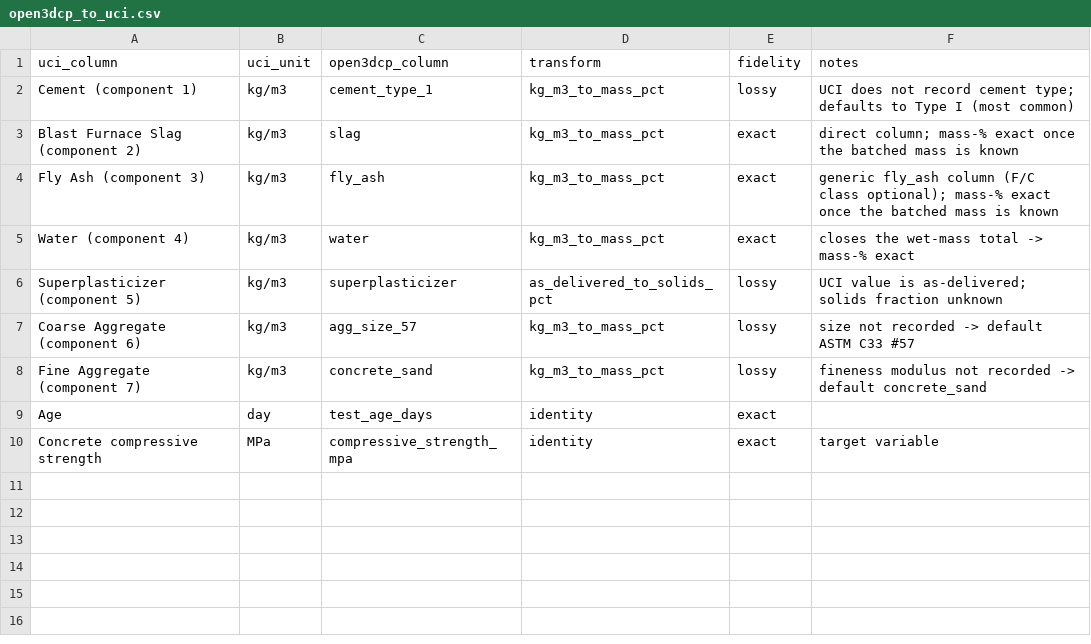
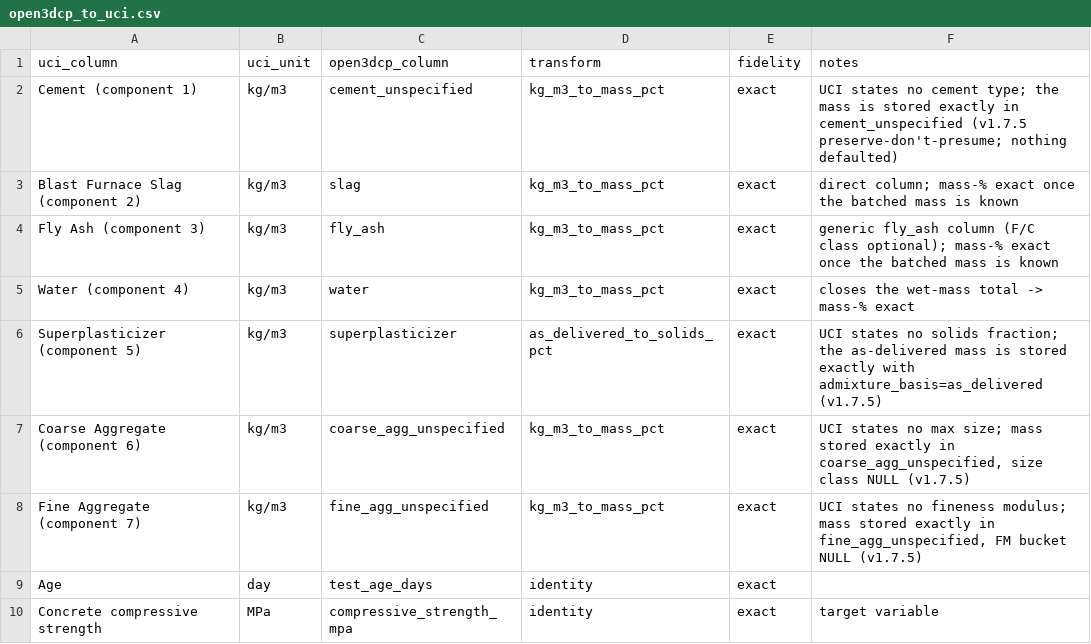
Before and after one commit to sunnyday-technologies/Open3DCP, a CSV file: crosswalk/open3dcp_to_uci.csv, drawn as a sheet.

```diff
--- a/crosswalk/open3dcp_to_uci.csv
+++ b/crosswalk/open3dcp_to_uci.csv
@@ -1,3 +1,3 @@
 uci_column,uci_unit,open3dcp_column,transform,fidelity,notes
-Cement (component 1),kg/m3,cement_type_1,kg_m3_to_mass_pct,lossy,"UCI does not record cement type; defaults to Type I (most common)"
+Cement (component 1),kg/m3,cement_unspecified,kg_m3_to_mass_pct,exact,"UCI states no cement type; the mass is stored exactly in cement_unspecified (v1.7.5 preserve-don't-presume; nothing defaulted)"
 Blast Furnace Slag (component 2),kg/m3,slag,kg_m3_to_mass_pct,exact,"direct column; mass-% exact once the batched mass is known"
@@ -5,5 +5,5 @@ Fly Ash (component 3),kg/m3,fly_ash,kg_m3_to_mass_pct,exact,"generic fly_ash col
 Water (component 4),kg/m3,water,kg_m3_to_mass_pct,exact,"closes the wet-mass total -> mass-% exact"
-Superplasticizer (component 5),kg/m3,superplasticizer,as_delivered_to_solids_pct,lossy,"UCI value is as-delivered; solids fraction unknown"
-Coarse Aggregate (component 6),kg/m3,agg_size_57,kg_m3_to_mass_pct,lossy,"size not recorded -> default ASTM C33 #57"
-Fine Aggregate (component 7),kg/m3,concrete_sand,kg_m3_to_mass_pct,lossy,"fineness modulus not recorded -> default concrete_sand"
+Superplasticizer (component 5),kg/m3,superplasticizer,as_delivered_to_solids_pct,exact,"UCI states no solids fraction; the as-delivered mass is stored exactly with admixture_basis=as_delivered (v1.7.5)"
+Coarse Aggregate (component 6),kg/m3,coarse_agg_unspecified,kg_m3_to_mass_pct,exact,"UCI states no max size; mass stored exactly in coarse_agg_unspecified, size class NULL (v1.7.5)"
+Fine Aggregate (component 7),kg/m3,fine_agg_unspecified,kg_m3_to_mass_pct,exact,"UCI states no fineness modulus; mass stored exactly in fine_agg_unspecified, FM bucket NULL (v1.7.5)"
 Age,day,test_age_days,identity,exact,
```
Also changed, not shown: examples/meta-sustainableconcrete/meta-sustainableconcrete.open3dcp.csv, examples/uci-yeh-1998/uci-yeh-1998.open3dcp.csv, 44 other files.
